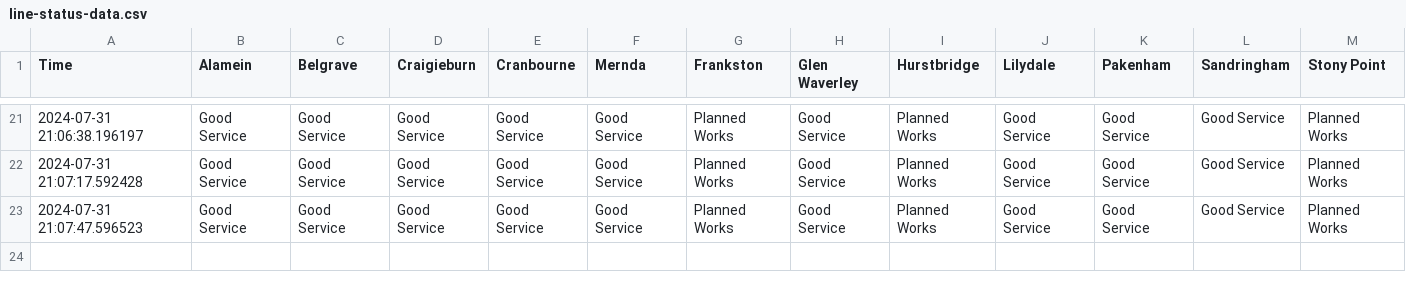
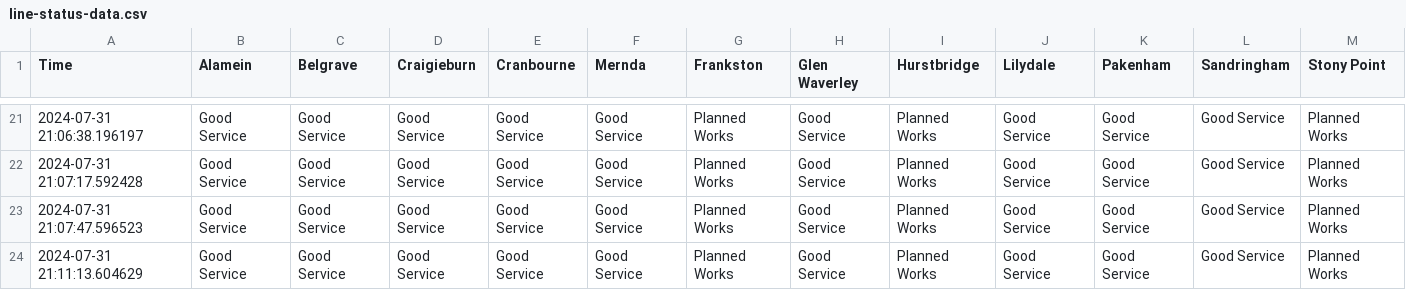
Before and after one commit to minirobinbin/TrackPulse-Vic, a CSV file: utils/line-status-data.csv, drawn as a sheet; only a part is shown, gaps mark what is left out; rows hold the shown columns only; the diff names each change by its address in the sheet, - before the commit and + after, or states it on an @@ line.

Commit message:
line status update

```diff
--- a/utils/line-status-data.csv
+++ b/utils/line-status-data.csv
+row 24: 2024-07-31 21:11:13.604629 | Good Service | Good Service | Good Service | Good Service | Good Service | Planned Works | Good Service | Planned Works | Good Service | Good Service | Good Service | Planned Works
```
